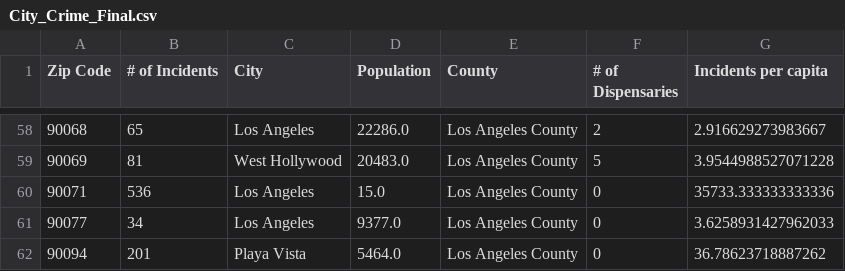
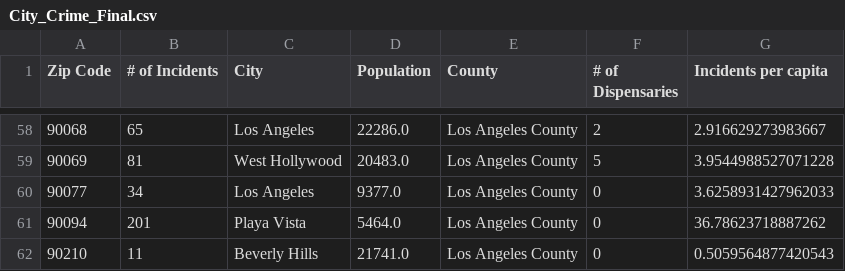
Before and after one commit to omkarkameshiyer/TeamBB4Project, a CSV file: City_Crime_Final.csv, drawn as a sheet; only a part is shown, gaps mark what is left out; the shorter side is filled out with more unchanged rows; the diff names each change by its address in the sheet, - before the commit and + after, or states it on an @@ line.

```diff
--- a/City_Crime_Final.csv
+++ b/City_Crime_Final.csv
-row 60: 90071 | 536 | Los Angeles | 15.0 | Los Angeles County | 0 | 35733.333333333336
```
Also changed, not shown: 8 other files.
